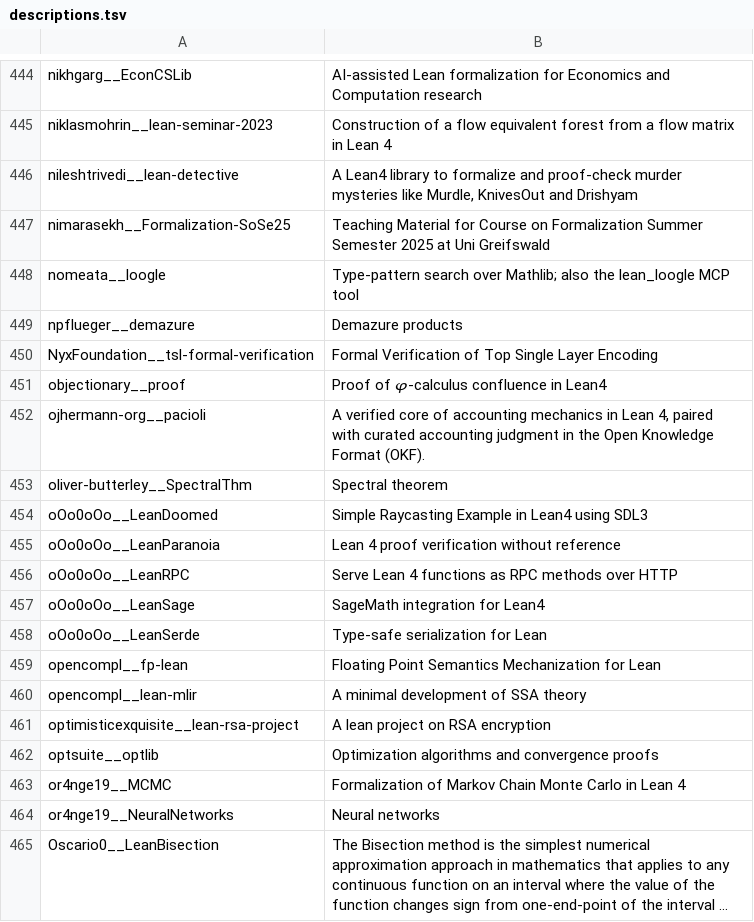
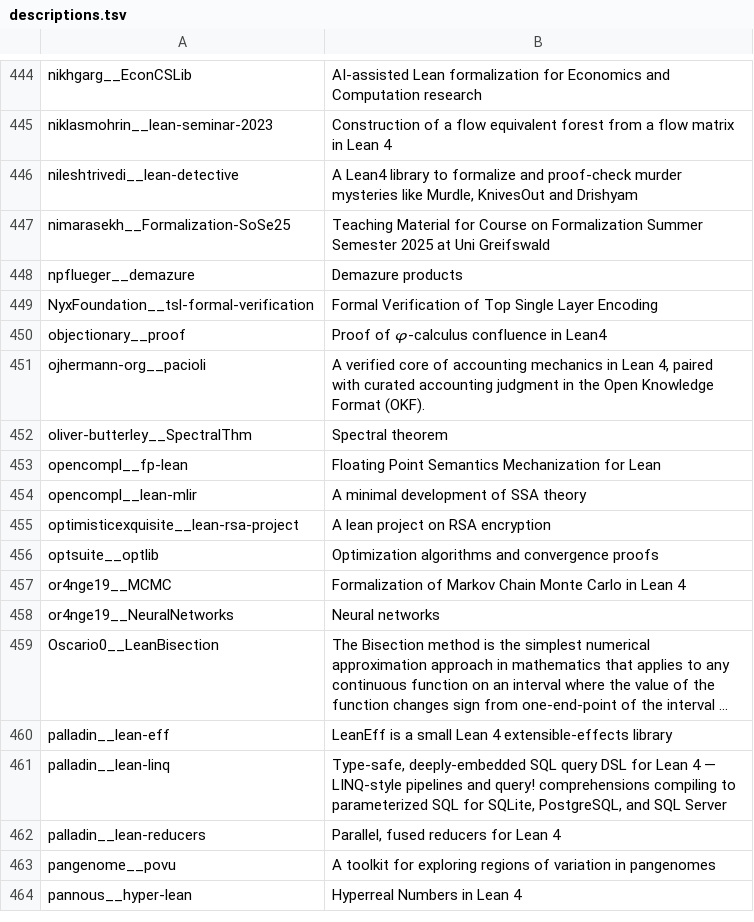
Before and after one commit to dzackgarza/formalization-corpus, a TSV file: descriptions.tsv, drawn as a sheet; only a part is shown, gaps mark what is left out; the shorter side is filled out with more unchanged rows; long unchanged cells end in …; the diff names each change by its address in the sheet, - before the commit and + after, or states it on an @@ line.

```diff
--- a/descriptions.tsv
+++ b/descriptions.tsv
-row 448: nomeata__loogle | Type-pattern search over Mathlib; also the lean_loogle MCP tool
-row 454: oOo0oOo__LeanDoomed | Simple Raycasting Example in Lean4 using SDL3
-row 455: oOo0oOo__LeanParanoia | Lean 4 proof verification without reference
-row 456: oOo0oOo__LeanRPC | Serve Lean 4 functions as RPC methods over HTTP
-row 457: oOo0oOo__LeanSage | SageMath integration for Lean4
-row 458: oOo0oOo__LeanSerde | Type-safe serialization for Lean
```
Also changed, not shown: sources.tsv, 7 other files.
